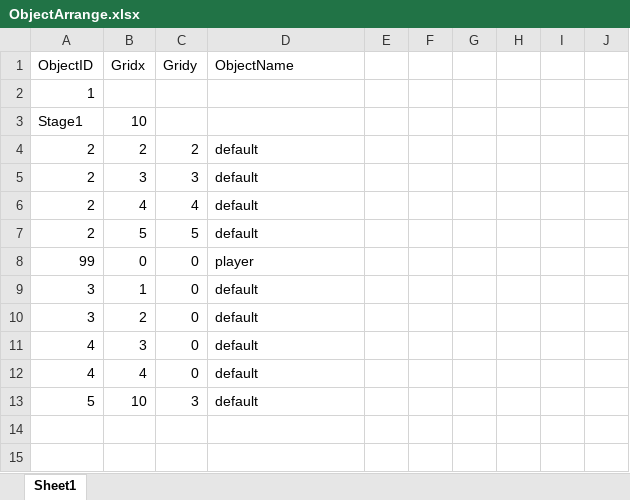
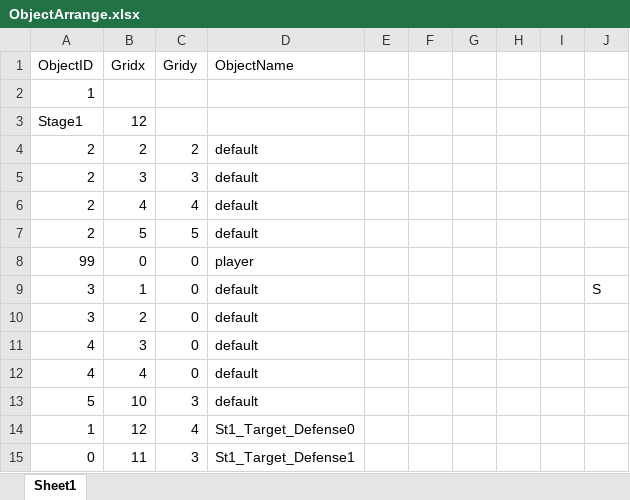
Before and after one commit to SeongU01/GA_6th_2Q_Project, an Excel workbook: Client/Resources/Data/ObjectArrange/ObjectArrange.xlsx, sheet Sheet1, drawn as a sheet; values as stored, in another font and other column widths than the file's, no borders; the diff names each change by its address in the sheet, - before the commit and + after, or states it on an @@ line.

Commit message:
add Defensble Object

```diff
--- a/Client/Resources/Data/ObjectArrange/ObjectArrange.xlsx (sheet Sheet1)
+++ b/Client/Resources/Data/ObjectArrange/ObjectArrange.xlsx (sheet Sheet1)
-B3 (Gridx): 10
+B3 (Gridx): 12
-J9: (empty)
+J9: S
+row 14: 1 | 12 | 4 | St1_Target_Defense0
+row 15: 0 | 11 | 3 | St1_Target_Defense1
```
Also changed, not shown: 22 other files.
